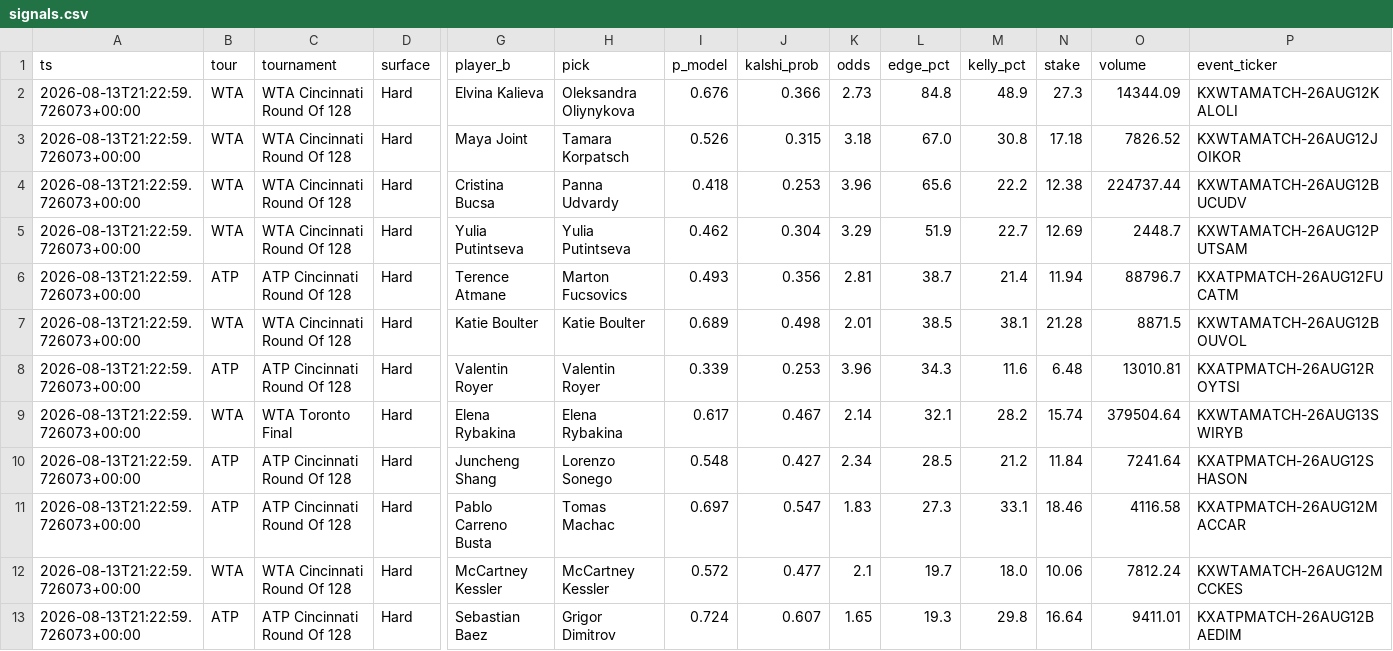
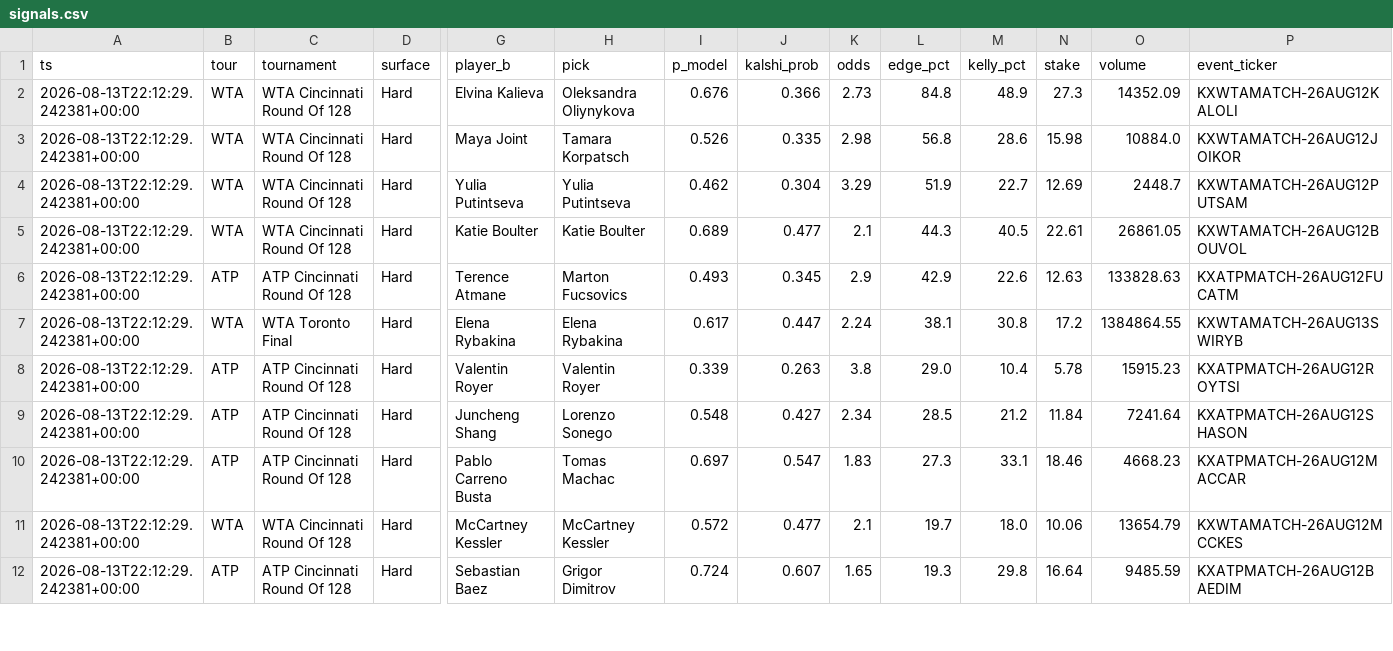
Before and after one commit to JorgeCampe/tennis-signals-bot, a CSV file: tennis_signals_bot/data/signals.csv, drawn as a sheet; only a part is shown, gaps mark what is left out; removed rows and columns are numbered as before the commit, all else as after; rows hold the shown columns only; the diff covers the shown part only; the diff names each change by its address in the sheet, - before the commit and + after, or states it on an @@ line.

```diff
--- a/tennis_signals_bot/data/signals.csv
+++ b/tennis_signals_bot/data/signals.csv
-A2:A3 (ts): 2026-08-13T21:22:59.726073+00:00
+A2:A3 (ts): 2026-08-13T22:12:29.242381+00:00
-O2 (volume): 14344.09
+O2 (volume): 14352.09
-J3 (kalshi_prob): 0.315
+J3 (kalshi_prob): 0.335
-K3 (odds): 3.18
+K3 (odds): 2.98
-L3 (edge_pct): 67.0
+L3 (edge_pct): 56.8
-M3 (kelly_pct): 30.8
+M3 (kelly_pct): 28.6
-N3 (stake): 17.18
+N3 (stake): 15.98
-O3 (volume): 7826.52
+O3 (volume): 10884.0
-row 4: 2026-08-13T21:22:59.726073+00:00 | WTA | WTA Cincinnati Round Of 128 | Hard | Cristina Bucsa | Panna Udvardy | 0.418 | 0.253 | 3.96 | 65.6 | 22.2 | 12.38 | 224737.44 | KXWTAMATCH-26AUG12BUCUDV
-A4 (ts): 2026-08-13T21:22:59.726073+00:00
+A4 (ts): 2026-08-13T22:12:29.242381+00:00
-row 6: 2026-08-13T21:22:59.726073+00:00 | ATP | ATP Cincinnati Round Of 128 | Hard | Terence Atmane | Marton Fucsovics | 0.493 | 0.356 | 2.81 | 38.7 | 21.4 | 11.94 | 88796.7 | KXATPMATCH-26AUG12FUCATM
-A5 (ts): 2026-08-13T21:22:59.726073+00:00
+A5 (ts): 2026-08-13T22:12:29.242381+00:00
-J5 (kalshi_prob): 0.498
+J5 (kalshi_prob): 0.477
-K5 (odds): 2.01
+K5 (odds): 2.1
-L5 (edge_pct): 38.5
+L5 (edge_pct): 44.3
-M5 (kelly_pct): 38.1
+M5 (kelly_pct): 40.5
-N5 (stake): 21.28
+N5 (stake): 22.61
-O5 (volume): 8871.5
+O5 (volume): 26861.05
-row 8: 2026-08-13T21:22:59.726073+00:00 | ATP | ATP Cincinnati Round Of 128 | Hard | Valentin Royer | Valentin Royer | 0.339 | 0.253 | 3.96 | 34.3 | 11.6 | 6.48 | 13010.81 | KXATPMATCH-26AUG12ROYTSI
+row 6: 2026-08-13T22:12:29.242381+00:00 | ATP | ATP Cincinnati Round Of 128 | Hard | Terence Atmane | Marton Fucsovics | 0.493 | 0.345 | 2.9 | 42.9 | 22.6 | 12.63 | 133828.63 | KXATPMATCH-26AUG12FUCATM
-A7 (ts): 2026-08-13T21:22:59.726073+00:00
+A7 (ts): 2026-08-13T22:12:29.242381+00:00
-J7 (kalshi_prob): 0.467
+J7 (kalshi_prob): 0.447
-K7 (odds): 2.14
+K7 (odds): 2.24
-L7 (edge_pct): 32.1
+L7 (edge_pct): 38.1
-M7 (kelly_pct): 28.2
+M7 (kelly_pct): 30.8
-N7 (stake): 15.74
+N7 (stake): 17.2
-O7 (volume): 379504.64
+O7 (volume): 1384864.55
+row 8: 2026-08-13T22:12:29.242381+00:00 | ATP | ATP Cincinnati Round Of 128 | Hard | Valentin Royer | Valentin Royer | 0.339 | 0.263 | 3.8 | 29.0 | 10.4 | 5.78 | 15915.23 | KXATPMATCH-26AUG12ROYTSI
-A9:A12 (ts): 2026-08-13T21:22:59.726073+00:00
+A9:A12 (ts): 2026-08-13T22:12:29.242381+00:00
-O10 (volume): 4116.58
+O10 (volume): 4668.23
-O11 (volume): 7812.24
+O11 (volume): 13654.79
-O12 (volume): 9411.01
+O12 (volume): 9485.59
```
Also changed, not shown: 1 added row, 1 removed row and 9 edited cells elsewhere in this file, tennis_signals_bot/data/equity.csv, tennis_signals_bot/data/positions.csv, 2 other files.
